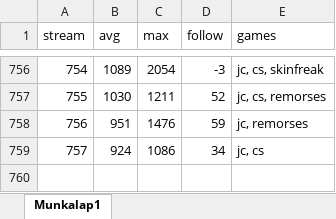
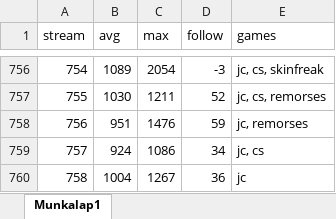
Before and after one commit to balintkardos/ChatlogDorozea, an Excel workbook: DorozeaStreamStats.xlsx, sheet Munkalap1, drawn as a sheet; only a part is shown, gaps mark what is left out; values as stored, in another font and other column widths than the file's, no borders; charts and pictures not drawn; the diff names each change by its address in the sheet, - before the commit and + after, or states it on an @@ line.

```diff
--- a/DorozeaStreamStats.xlsx (sheet Munkalap1)
+++ b/DorozeaStreamStats.xlsx (sheet Munkalap1)
+row 760: 758 | 1004 | 1267 | 36 | jc
```
Also changed, not shown: 3 other files.
